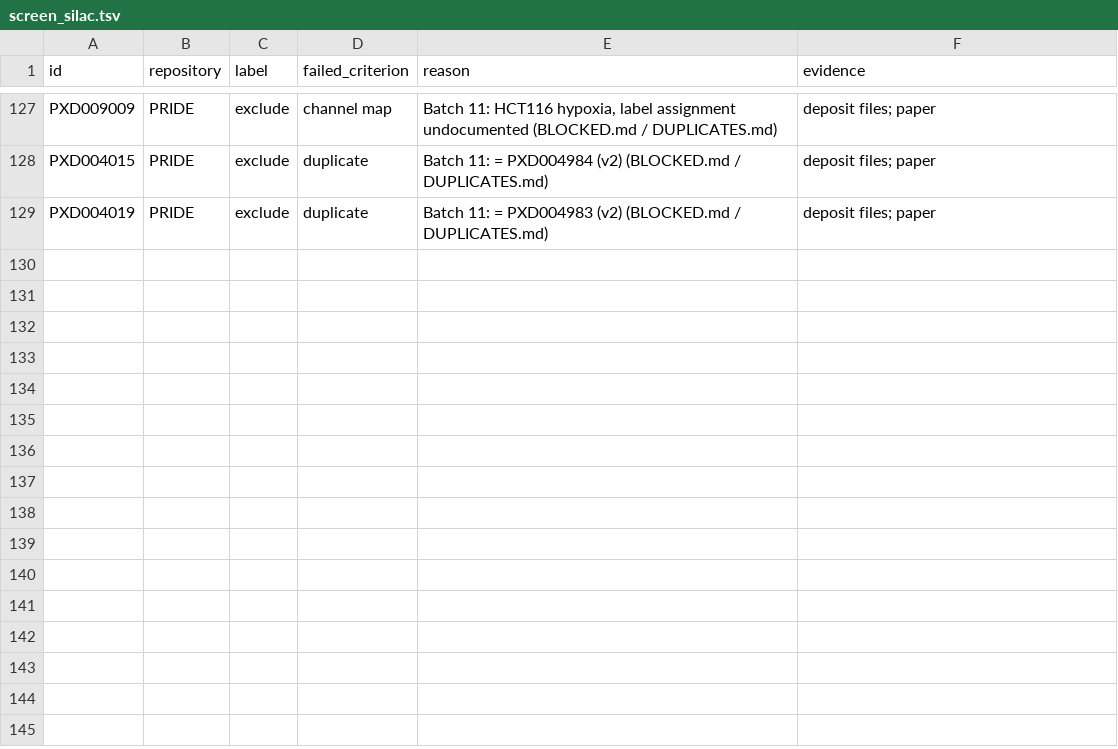
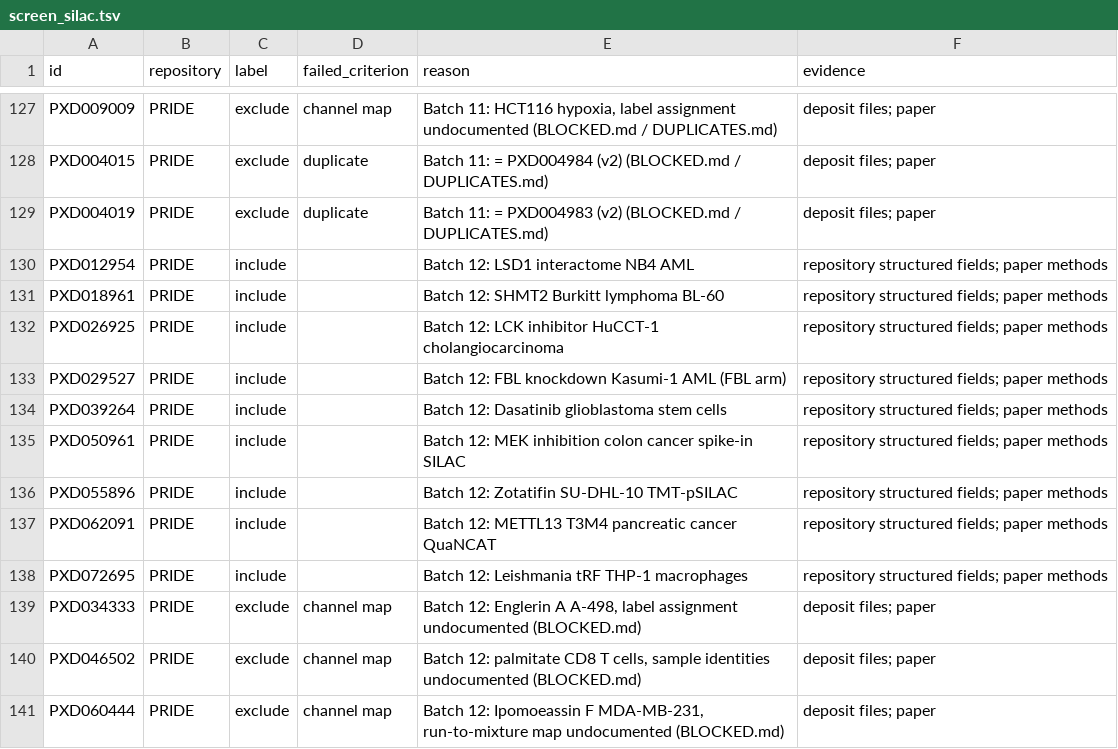
Before and after one commit to bigbio/sdrf-skills, a TSV file: results/screen_silac.tsv, drawn as a sheet; only a part is shown, gaps mark what is left out; the diff names each change by its address in the sheet, - before the commit and + after, or states it on an @@ line.

```diff
--- a/results/screen_silac.tsv
+++ b/results/screen_silac.tsv
+row 130: PXD012954 | PRIDE | include |  | Batch 12: LSD1 interactome NB4 AML | repository structured fields; paper methods
+row 131: PXD018961 | PRIDE | include |  | Batch 12: SHMT2 Burkitt lymphoma BL-60 | repository structured fields; paper methods
+row 132: PXD026925 | PRIDE | include |  | Batch 12: LCK inhibitor HuCCT-1 cholangiocarcinoma | repository structured fields; paper methods
+row 133: PXD029527 | PRIDE | include |  | Batch 12: FBL knockdown Kasumi-1 AML (FBL arm) | repository structured fields; paper methods
+row 134: PXD039264 | PRIDE | include |  | Batch 12: Dasatinib glioblastoma stem cells | repository structured fields; paper methods
+row 135: PXD050961 | PRIDE | include |  | Batch 12: MEK inhibition colon cancer spike-in SILAC | repository structured fields; paper methods
+row 136: PXD055896 | PRIDE | include |  | Batch 12: Zotatifin SU-DHL-10 TMT-pSILAC | repository structured fields; paper methods
+row 137: PXD062091 | PRIDE | include |  | Batch 12: METTL13 T3M4 pancreatic cancer QuaNCAT | repository structured fields; paper methods
+row 138: PXD072695 | PRIDE | include |  | Batch 12: Leishmania tRF THP-1 macrophages | repository structured fields; paper methods
+row 139: PXD034333 | PRIDE | exclude | channel map | Batch 12: Englerin A A-498, label assignment undocumented (BLOCKED.md) | deposit files; paper
+row 140: PXD046502 | PRIDE | exclude | channel map | Batch 12: palmitate CD8 T cells, sample identities undocumented (BLOCKED.md) | deposit files; paper
+row 141: PXD060444 | PRIDE | exclude | channel map | Batch 12: Ipomoeassin F MDA-MB-231, run-to-mixture map undocumented (BLOCKED.md) | deposit files; paper
```
